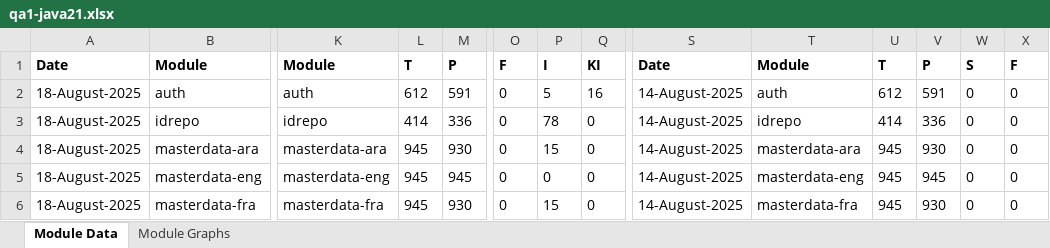
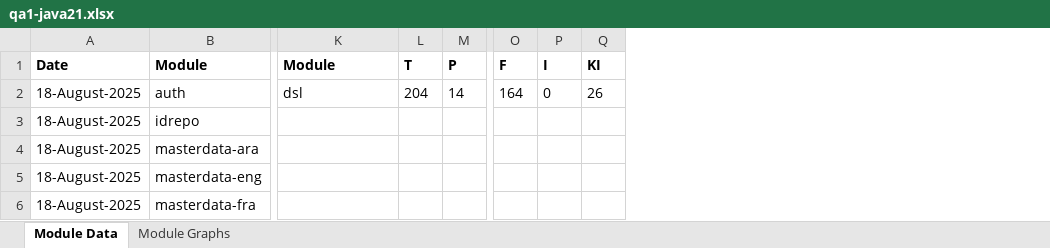
Before and after one commit to mosip/test-management, an Excel workbook: minio-report-tracker/xlxs/qa1-java21.xlsx, sheet Module Data, drawn as a sheet; only a part is shown, gaps mark what is left out; values as stored, in another font and other column widths than the file's, no borders; removed rows and columns are numbered as before the commit, all else as after; the diff covers the shown part only; the diff names each change by its address in the sheet, - before the commit and + after, or states it on an @@ line.

```diff
--- a/minio-report-tracker/xlxs/qa1-java21.xlsx (sheet Module Data)
+++ b/minio-report-tracker/xlxs/qa1-java21.xlsx (sheet Module Data)
-column S, rows 1-6: Date | 14-August-2025 | 14-August-2025 | 14-August-2025 | 14-August-2025 | 14-August-2025
-column T, rows 1-6: Module | auth | idrepo | masterdata-ara | masterdata-eng | masterdata-fra
-column U, rows 1-6: T | 612 | 414 | 945 | 945 | 945
-column V, rows 1-6: P | 591 | 336 | 930 | 945 | 930
-column W, rows 1-6: S | 0 | 0 | 0 | 0 | 0
-column X, rows 1-6: F | 0 | 0 | 0 | 0 | 0
-K2: auth
+K2: dsl
-L2: 612
+L2: 204
-M2: 591
+M2: 14
-O2: 0
+O2: 164
-P2: 5
+P2: 0
-Q2: 16
+Q2: 26
-K3: idrepo
+K3: (empty)
-L3: 414
+L3: (empty)
-M3: 336
+M3: (empty)
-O3:O6: 0
+O3:O6: (empty)
-P3: 78
+P3: (empty)
-Q3:Q6: 0
+Q3:Q6: (empty)
-K4: masterdata-ara
+K4: (empty)
-L4:L6: 945
+L4:L6: (empty)
-M4: 930
+M4: (empty)
-P4: 15
+P4: (empty)
-K5: masterdata-eng
+K5: (empty)
-M5: 945
+M5: (empty)
-P5: 0
+P5: (empty)
-K6: masterdata-fra
+K6: (empty)
-M6: 930
+M6: (empty)
-P6: 15
+P6: (empty)
```
Also changed, not shown: 1 added row, 1 removed row, 21 removed columns and 80 edited cells elsewhere in this sheet, charts or pictures, minio-report-tracker/xlxs/cellbox21.xlsx, minio-report-tracker/xlxs/collab.xlsx, 15 other files.
